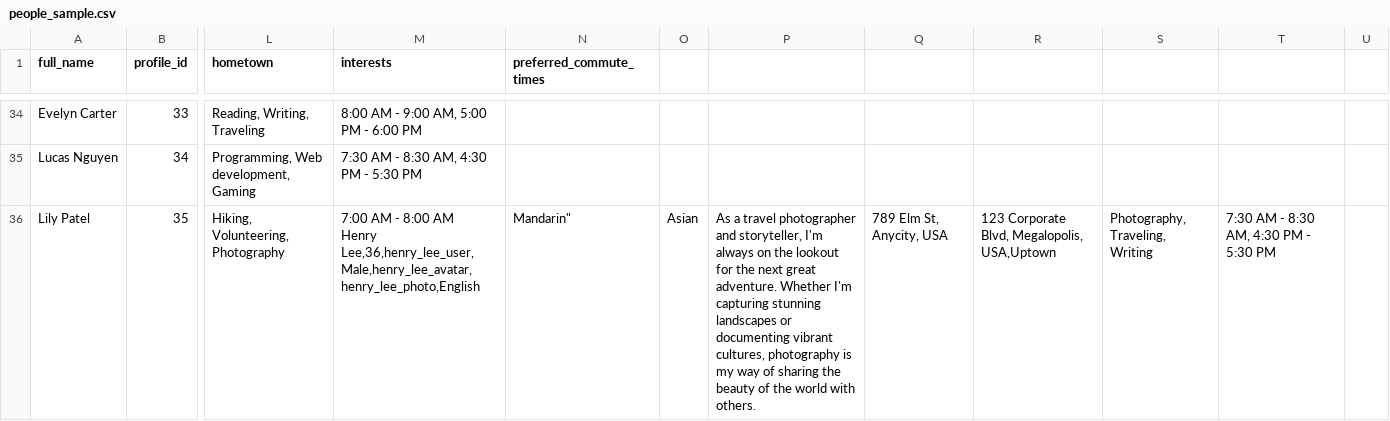
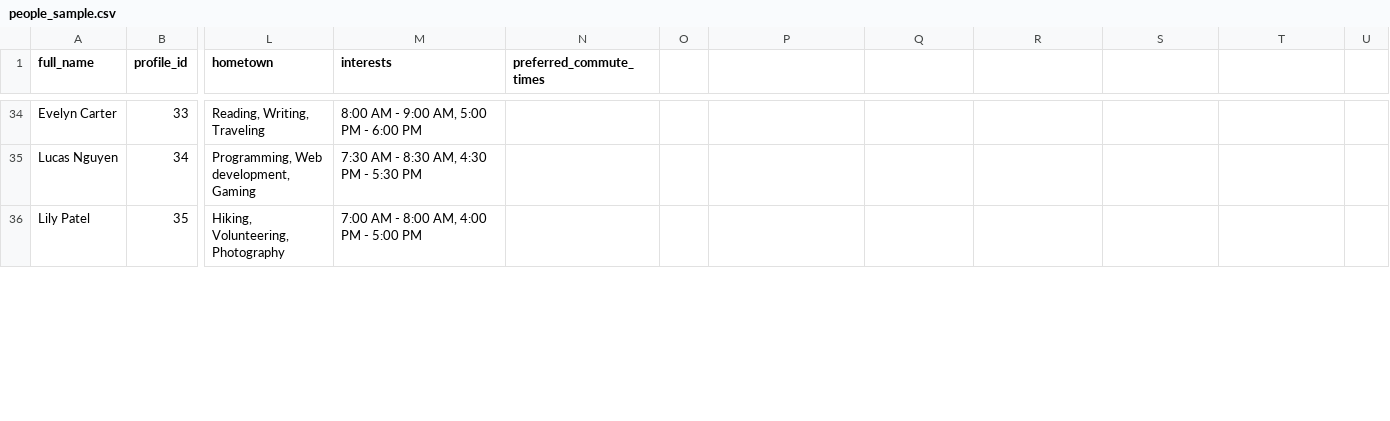
Before and after one commit to dravind2/csv, a CSV file: people_sample.csv, drawn as a sheet; only a part is shown, gaps mark what is left out; ↵ is a line break in a cell; the diff covers the shown part only; the diff names each change by its address in the sheet, - before the commit and + after, or states it on an @@ line.

Commit message:
Update people_sample.csv

```diff
--- a/people_sample.csv
+++ b/people_sample.csv
-M36 (interests): …- 8:00 AM ↵ Henry Lee,36,henry_lee_user,Male,henry_lee_avatar,henry_lee_photo,English
+M36 (interests): …- 8:00 AM, 4:00 PM - 5:00 PM
-N36 (preferred_commute_times): Mandarin"
+N36 (preferred_commute_times): (empty)
-O36: Asian
+O36: (empty)
-P36: As a travel photographer and storyteller, I'm always on the lookout for the next great adventure. Whether I'm capturing stunning landscapes or documenting vibrant cultures, photography is my way of sharing the beauty of the world with others.
+P36: (empty)
-Q36: 789 Elm St, Anycity, USA
+Q36: (empty)
-R36: 123 Corporate Blvd, Megalopolis, USA,Uptown
+R36: (empty)
-S36: Photography, Traveling, Writing
+S36: (empty)
-T36: 7:30 AM - 8:30 AM, 4:30 PM - 5:30 PM
+T36: (empty)
```
Also changed, not shown: 1 added row elsewhere in this file.
